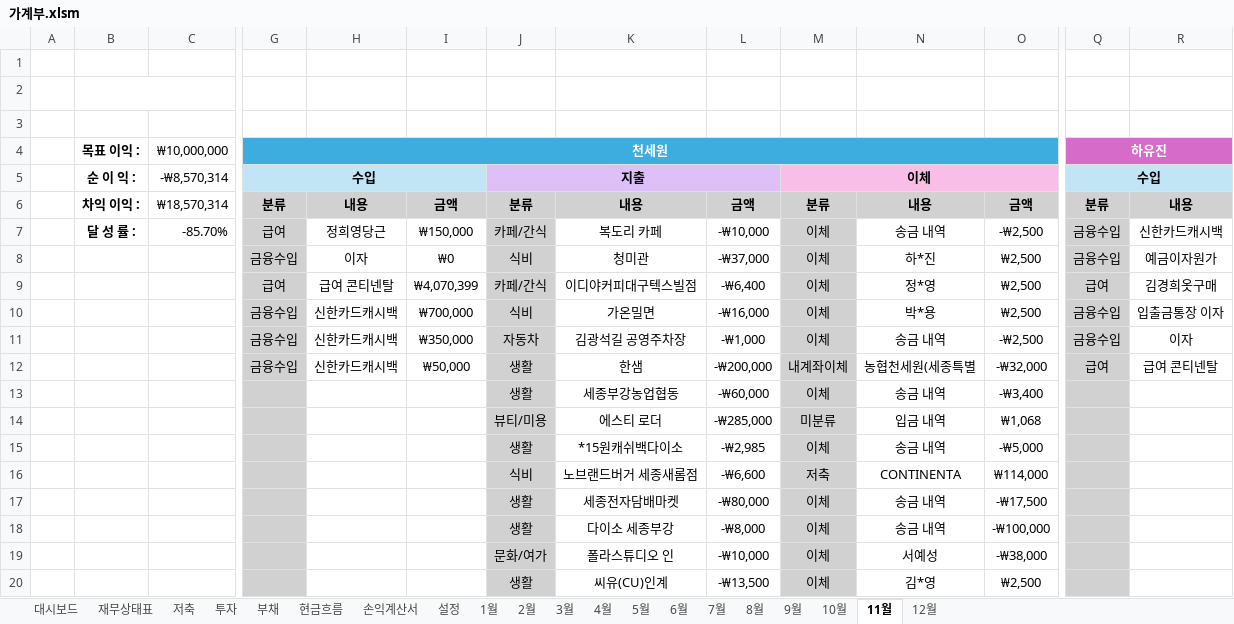
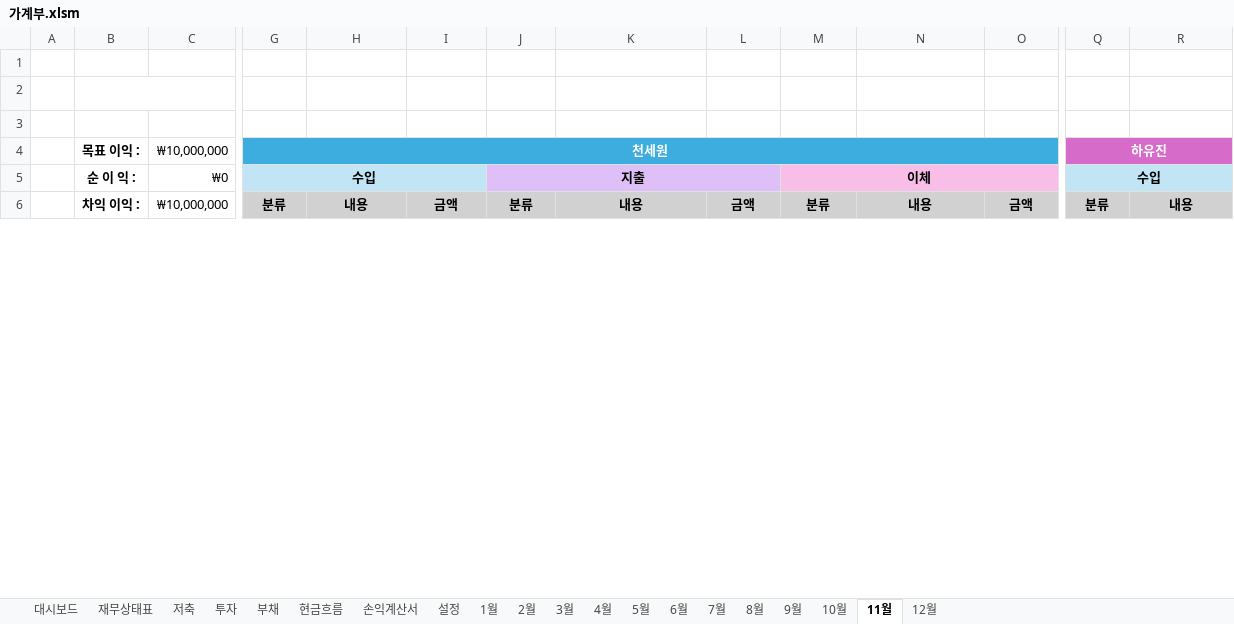
Before and after one commit to saewon1000/csw, an Excel workbook: account_book/가계부.xlsm, sheet 11월, drawn as a sheet; only a part is shown, gaps mark what is left out; values as stored, in another font and other column widths than the file's, no borders; charts and pictures not drawn; removed rows and columns are numbered as before the commit, all else as after; rows hold the shown columns only; the diff covers the shown part only; the diff names each change by its address in the sheet, - before the commit and + after, or states it on an @@ line.

```diff
--- a/account_book/가계부.xlsm (sheet 11월)
+++ b/account_book/가계부.xlsm (sheet 11월)
-C5 (₩10,000,000): -₩8,570,314
+C5 (₩10,000,000): ₩0
-C6 (₩10,000,000): ₩18,570,314
+C6 (₩10,000,000): ₩10,000,000
-row 7:  | 달 성 률 : | -85.70% | 급여 | 정희영당근 | ₩150,000 | 카페/간식 | 복도리 카페 | -₩10,000 | 이체 | 송금 내역 | -₩2,500 | 금융수입 | 신한카드캐시백
-row 8:  |  |  | 금융수입 | 이자 | ₩0 | 식비 | 청미관 | -₩37,000 | 이체 | 하*진 | ₩2,500 | 금융수입 | 예금이자원가
-row 9:  |  |  | 급여 | 급여 콘티넨탈 | ₩4,070,399 | 카페/간식 | 이디야커피대구텍스빌점 | -₩6,400 | 이체 | 정*영 | ₩2,500 | 급여 | 김경희옷구매
-row 10:  |  |  | 금융수입 | 신한카드캐시백 | ₩700,000 | 식비 | 가온밀면 | -₩16,000 | 이체 | 박*용 | ₩2,500 | 금융수입 | 입출금통장 이자
-row 11:  |  |  | 금융수입 | 신한카드캐시백 | ₩350,000 | 자동차 | 김광석길 공영주차장 | -₩1,000 | 이체 | 송금 내역 | -₩2,500 | 금융수입 | 이자
-row 12:  |  |  | 금융수입 | 신한카드캐시백 | ₩50,000 | 생활 | 한샘 | -₩200,000 | 내계좌이체 | 농협천세원(세종특별 | -₩32,000 | 급여 | 급여 콘티넨탈
-row 13:  |  |  |  |  |  | 생활 | 세종부강농업협동 | -₩60,000 | 이체 | 송금 내역 | -₩3,400
-row 14:  |  |  |  |  |  | 뷰티/미용 | 에스티 로더 | -₩285,000 | 미분류 | 입금 내역 | ₩1,068
-row 15:  |  |  |  |  |  | 생활 | *15원캐쉬백다이소 | -₩2,985 | 이체 | 송금 내역 | -₩5,000
-row 16:  |  |  |  |  |  | 식비 | 노브랜드버거 세종새롬점 | -₩6,600 | 저축 | CONTINENTA | ₩114,000
-row 17:  |  |  |  |  |  | 생활 | 세종전자담배마켓 | -₩80,000 | 이체 | 송금 내역 | -₩17,500
-row 18:  |  |  |  |  |  | 생활 | 다이소 세종부강 | -₩8,000 | 이체 | 송금 내역 | -₩100,000
-row 19:  |  |  |  |  |  | 문화/여가 | 폴라스튜디오 인 | -₩10,000 | 이체 | 서예성 | -₩38,000
-row 20:  |  |  |  |  |  | 생활 | 씨유(CU)인계 | -₩13,500 | 이체 | 김*영 | ₩2,500
```
Also changed, not shown: 67 added rows, 53 removed rows and 8 edited cells elsewhere in this sheet, sheet 7월, sheet 3월, sheet 4월, sheet 6월, sheet 12월, sheet 5월, 7 more sheets, formulas that keep their value, charts or pictures.
